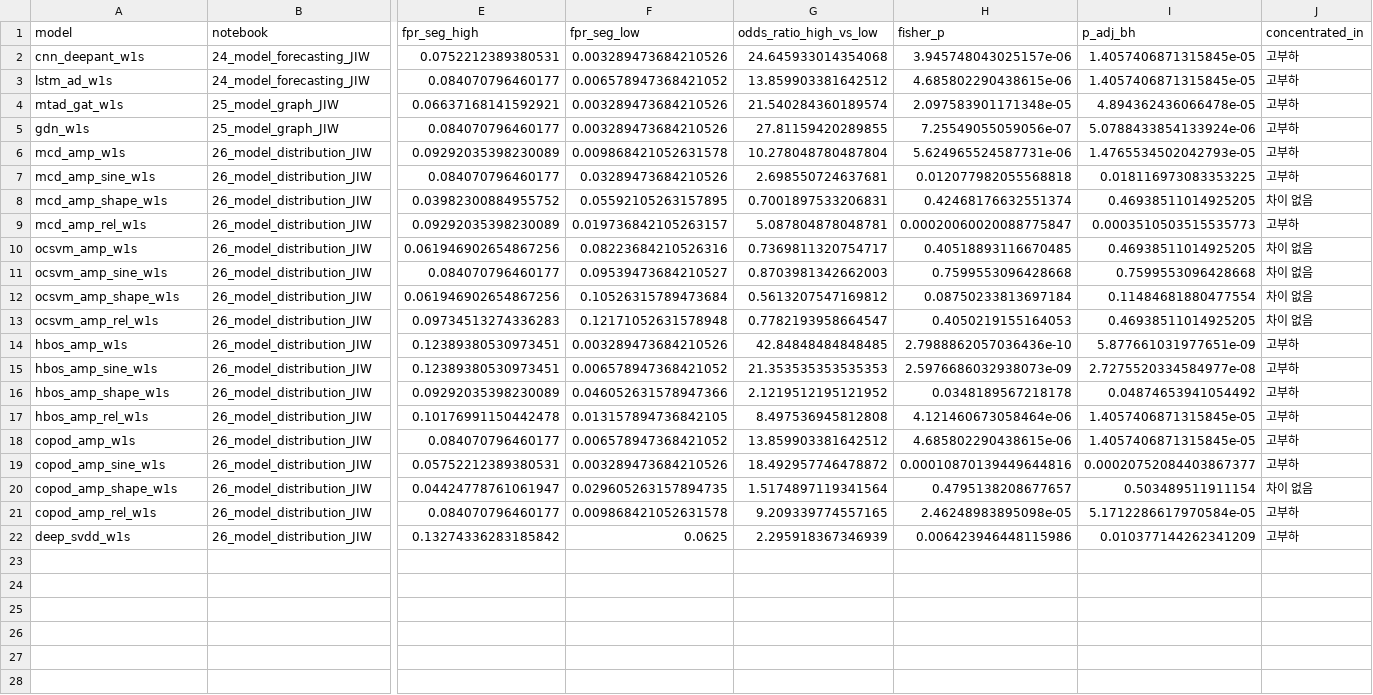
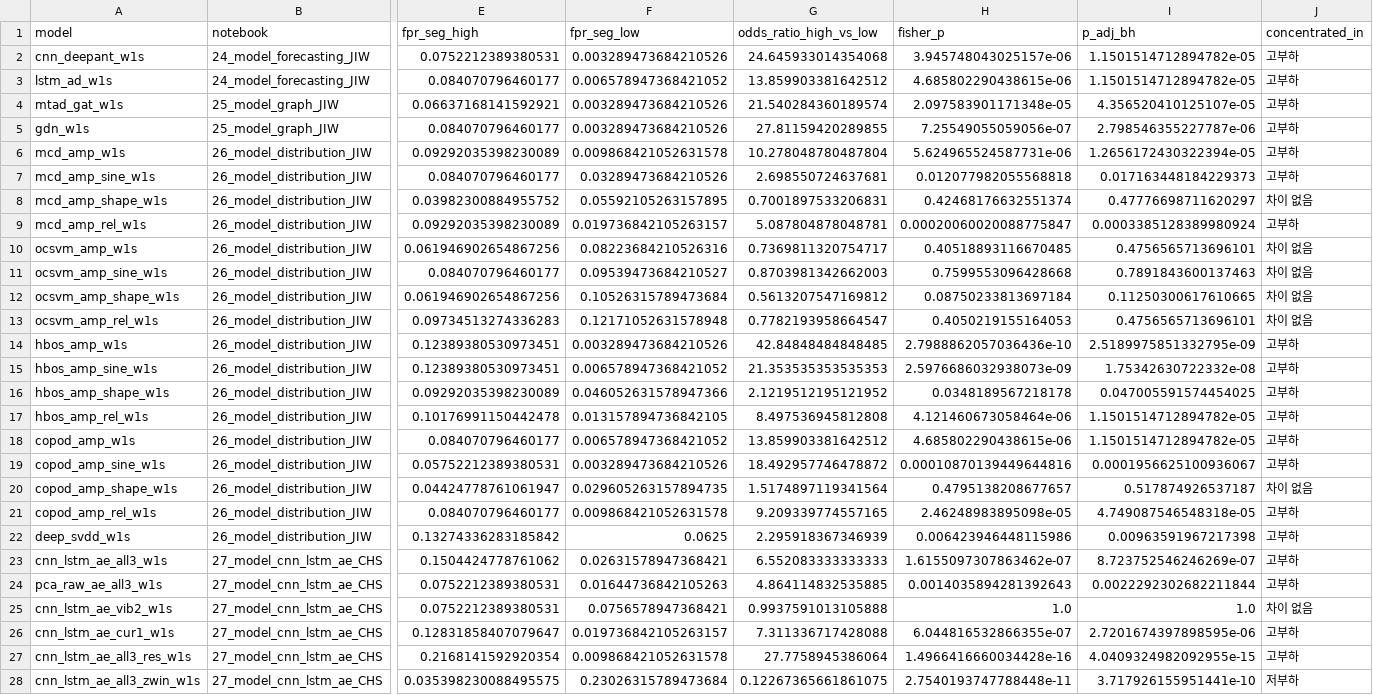
Before and after one commit to ChoeHyeongSoo/KAMP-Manufacturing-AI, a CSV file: results/31_error_analysis_CHS/fp_by_state.csv, drawn as a sheet; only a part is shown, gaps mark what is left out; rows hold the shown columns only; the diff names each change by its address in the sheet, - before the commit and + after, or states it on an @@ line.

```diff
--- a/results/31_error_analysis_CHS/fp_by_state.csv
+++ b/results/31_error_analysis_CHS/fp_by_state.csv
-I2:I3 (p_adj_bh): 1.4057406871315845e-05
+I2:I3 (p_adj_bh): 1.1501514712894782e-05
-I4 (p_adj_bh): 4.894362436066478e-05
+I4 (p_adj_bh): 4.356520410125107e-05
-I5 (p_adj_bh): 5.0788433854133924e-06
+I5 (p_adj_bh): 2.798546355227787e-06
-I6 (p_adj_bh): 1.4765534502042793e-05
+I6 (p_adj_bh): 1.2656172430322394e-05
-I7 (p_adj_bh): 0.018116973083353225
+I7 (p_adj_bh): 0.017163448184229373
-I8 (p_adj_bh): 0.46938511014925205
+I8 (p_adj_bh): 0.47776698711620297
-I9 (p_adj_bh): 0.0003510503515535773
+I9 (p_adj_bh): 0.0003385128389980924
-I10 (p_adj_bh): 0.46938511014925205
+I10 (p_adj_bh): 0.4756565713696101
-I11 (p_adj_bh): 0.7599553096428668
+I11 (p_adj_bh): 0.7891843600137463
-I12 (p_adj_bh): 0.11484681880477554
+I12 (p_adj_bh): 0.11250300617610665
-I13 (p_adj_bh): 0.46938511014925205
+I13 (p_adj_bh): 0.4756565713696101
-I14 (p_adj_bh): 5.877661031977651e-09
+I14 (p_adj_bh): 2.5189975851332795e-09
-I15 (p_adj_bh): 2.7275520334584977e-08
+I15 (p_adj_bh): 1.75342630722332e-08
-I16 (p_adj_bh): 0.04874653941054492
+I16 (p_adj_bh): 0.047005591574454025
-I17:I18 (p_adj_bh): 1.4057406871315845e-05
+I17:I18 (p_adj_bh): 1.1501514712894782e-05
-I19 (p_adj_bh): 0.00020752084403867377
+I19 (p_adj_bh): 0.0001956625100936067
-I20 (p_adj_bh): 0.503489511911154
+I20 (p_adj_bh): 0.517874926537187
-I21 (p_adj_bh): 5.1712286617970584e-05
+I21 (p_adj_bh): 4.749087546548318e-05
-I22 (p_adj_bh): 0.010377144262341209
+I22 (p_adj_bh): 0.00963591967217398
+row 23: cnn_lstm_ae_all3_w1s | 27_model_cnn_lstm_ae_CHS | 0.1504424778761062 | 0.02631578947368421 | 6.552083333333333 | 1.6155097307863462e-07 | 8.723752546246269e-07 | 고부하
+row 24: pca_raw_ae_all3_w1s | 27_model_cnn_lstm_ae_CHS | 0.0752212389380531 | 0.01644736842105263 | 4.864114832535885 | 0.0014035894281392643 | 0.0022292302682211844 | 고부하
+row 25: cnn_lstm_ae_vib2_w1s | 27_model_cnn_lstm_ae_CHS | 0.0752212389380531 | 0.0756578947368421 | 0.9937591013105888 | 1.0 | 1.0 | 차이 없음
+row 26: cnn_lstm_ae_cur1_w1s | 27_model_cnn_lstm_ae_CHS | 0.12831858407079647 | 0.019736842105263157 | 7.311336717428088 | 6.044816532866355e-07 | 2.7201674397898595e-06 | 고부하
+row 27: cnn_lstm_ae_all3_res_w1s | 27_model_cnn_lstm_ae_CHS | 0.2168141592920354 | 0.009868421052631578 | 27.7758945386064 | 1.4966416660034428e-16 | 4.0409324982092955e-15 | 고부하
+row 28: cnn_lstm_ae_all3_zwin_w1s | 27_model_cnn_lstm_ae_CHS | 0.035398230088495575 | 0.23026315789473684 | 0.12267365661861075 | 2.7540193747788448e-11 | 3.717926155951441e-10 | 저부하
```
Also changed, not shown: results/31_error_analysis_CHS/fn_by_model.csv, results/31_error_analysis_CHS/fn_category_summary.csv, 8 other files.
